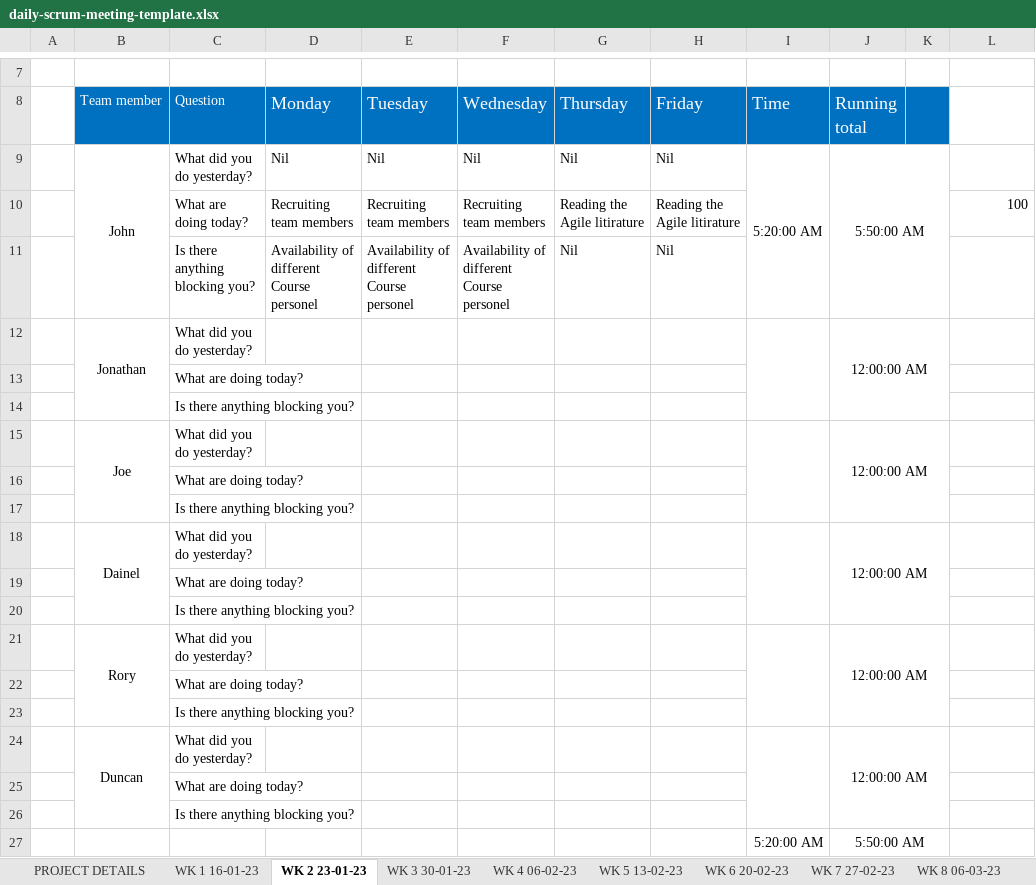
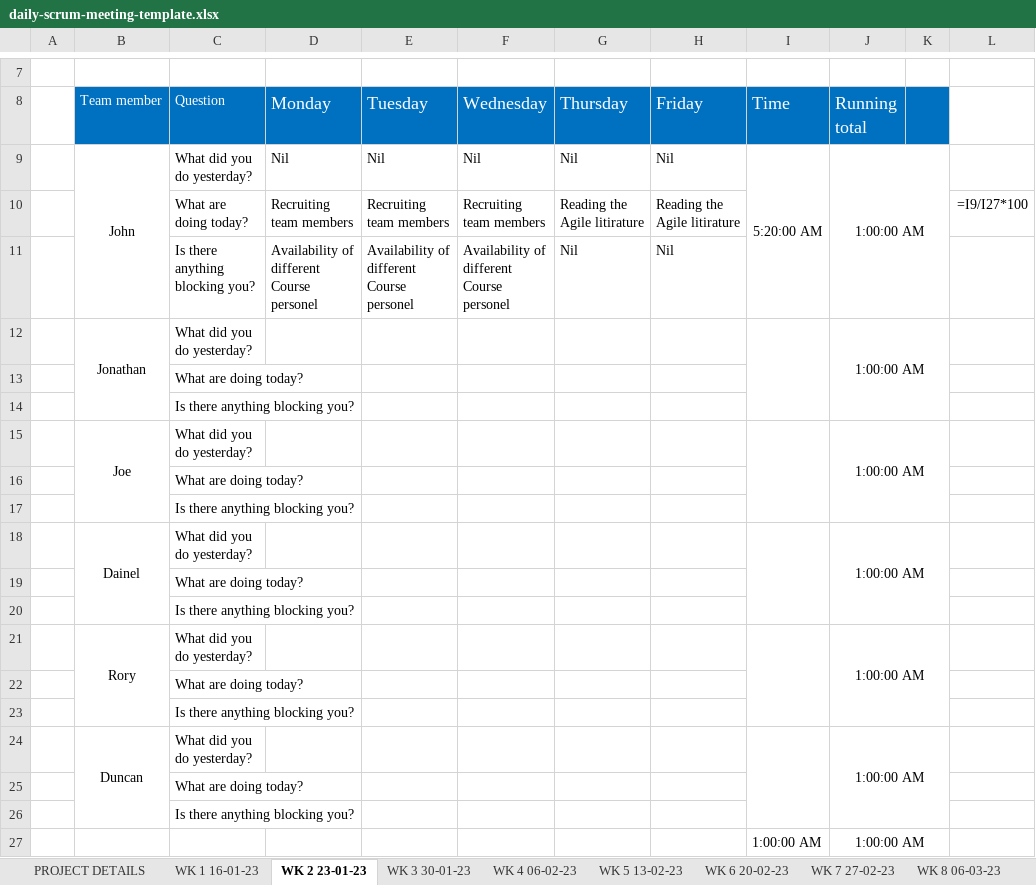
Before and after one commit to JBLACK2889/MENS-SHED-SOC09109, an Excel workbook: Documentation/daily-scrum-meeting-template.xlsx, sheet WK 2 23-01-23, drawn as a sheet; only a part is shown, gaps mark what is left out; values as stored, in another font and other column widths than the file's, no borders; formulas without a stored value are shown as written; removed rows and columns are numbered as before the commit, all else as after; the diff names each change by its address in the sheet, - before the commit and + after, or states it on an @@ line.

```diff
--- a/Documentation/daily-scrum-meeting-template.xlsx (sheet WK 2 23-01-23)
+++ b/Documentation/daily-scrum-meeting-template.xlsx (sheet WK 2 23-01-23)
-J9 (Running total): 5:50:00 AM
+J9 (Running total): 1:00:00 AM
-L10: 100
+L10: =I9/I27*100
-J12 (Running total): 12:00:00 AM
+J12 (Running total): 1:00:00 AM
-J15 (Running total): 12:00:00 AM
+J15 (Running total): 1:00:00 AM
-J18 (Running total): 12:00:00 AM
+J18 (Running total): 1:00:00 AM
-J21 (Running total): 12:00:00 AM
+J21 (Running total): 1:00:00 AM
-J24 (Running total): 12:00:00 AM
+J24 (Running total): 1:00:00 AM
-row 27:  |  |  |  |  |  |  |  | 5:20:00 AM | 5:50:00 AM
+row 27:  |  |  |  |  |  |  |  | 1:00:00 AM | 1:00:00 AM
```
Also changed, not shown: sheet WK 7 27-02-23, sheet WK 4 06-02-23, sheet WK 3 30-01-23, sheet WK 6 20-02-23, sheet WK 1 16-01-23, sheet WK 5 13-02-23, 3 more sheets, 1 other file.
